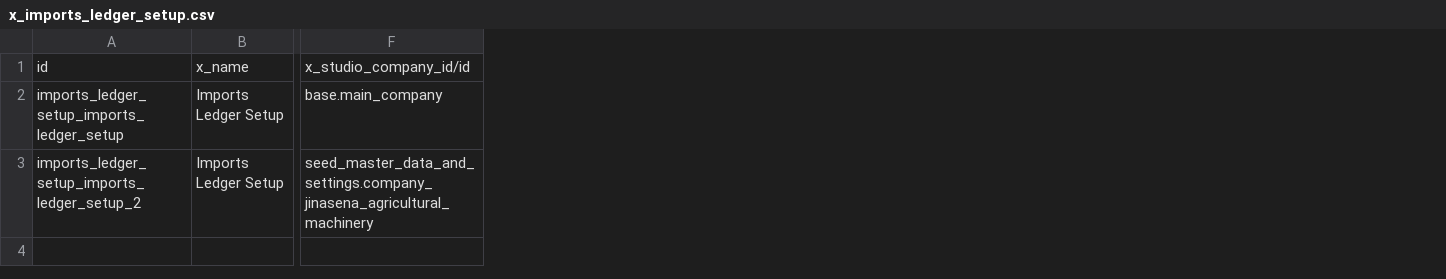
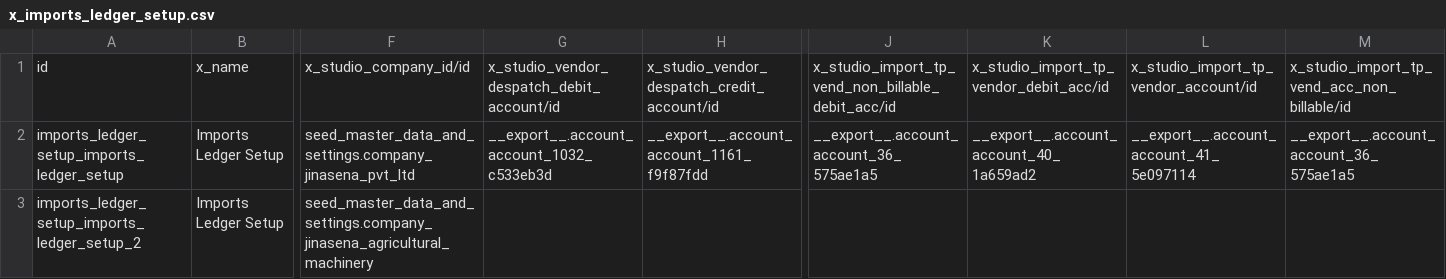
Before and after one commit to sanjayaWjinasena/Jinasena_MasterData_Purchase, a CSV file: data/x_imports_ledger_setup.csv, drawn as a sheet; only a part is shown, gaps mark what is left out; the diff names each change by its address in the sheet, - before the commit and + after, or states it on an @@ line.

```diff
--- a/data/x_imports_ledger_setup.csv
+++ b/data/x_imports_ledger_setup.csv
+column G, rows 1-2: x_studio_vendor_despatch_debit_account/id | __export__.account_account_1032_c533eb3d
+column H, rows 1-2: x_studio_vendor_despatch_credit_account/id | __export__.account_account_1161_f9f87fdd
+column J, rows 1-2: x_studio_import_tp_vend_non_billable_debit_acc/id | __export__.account_account_36_575ae1a5
+column K, rows 1-2: x_studio_import_tp_vendor_debit_acc/id | __export__.account_account_40_1a659ad2
+column L, rows 1-2: x_studio_import_tp_vendor_account/id | __export__.account_account_41_5e097114
+column M, rows 1-2: x_studio_import_tp_vend_acc_non_billable/id | __export__.account_account_36_575ae1a5
-F2: base.main_company
+F2: seed_master_data_and_settings.company_jinasena_pvt_ltd
```
Also changed, not shown: data/x_import_charges.csv, data/x_misc_charge_codes.csv, 10 other files.
